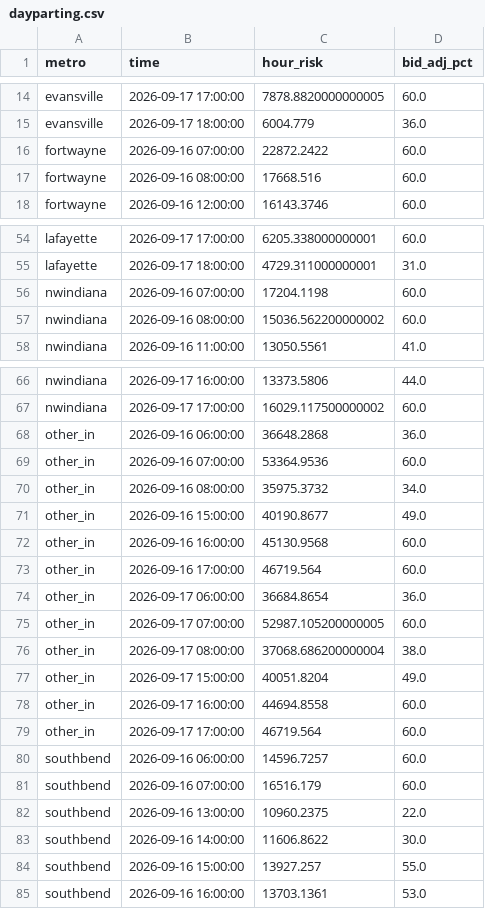
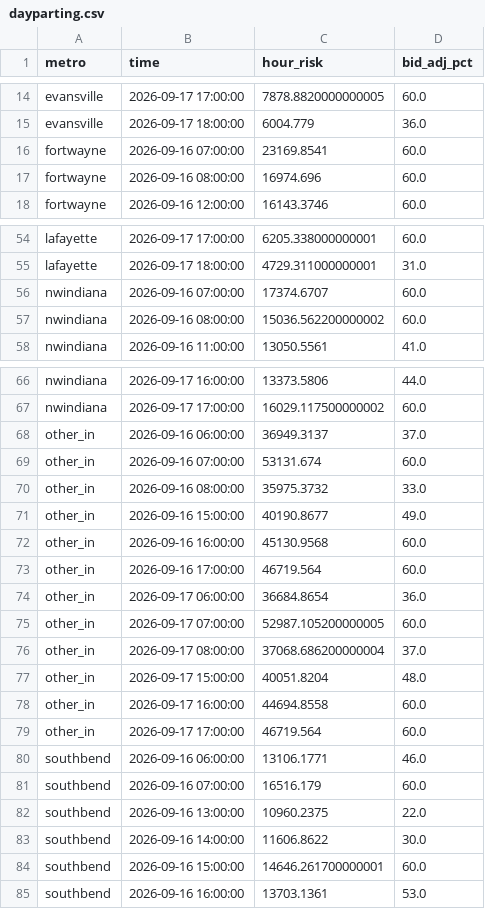
Before and after one commit to danielliu12/accident-forecaster, a CSV file: docs/dayparting.csv, drawn as a sheet; only a part is shown, gaps mark what is left out.

```diff
--- a/docs/dayparting.csv
+++ b/docs/dayparting.csv
@@ -15,4 +15,4 @@ evansville,2026-09-17 17:00:00,7878.8820000000005,60.0
 evansville,2026-09-17 18:00:00,6004.779,36.0
-fortwayne,2026-09-16 07:00:00,22872.2422,60.0
-fortwayne,2026-09-16 08:00:00,17668.516,60.0
+fortwayne,2026-09-16 07:00:00,23169.8541,60.0
+fortwayne,2026-09-16 08:00:00,16974.696,60.0
 fortwayne,2026-09-16 12:00:00,16143.3746,60.0
@@ -55,3 +55,3 @@ lafayette,2026-09-17 17:00:00,6205.338000000001,60.0
 lafayette,2026-09-17 18:00:00,4729.311000000001,31.0
-nwindiana,2026-09-16 07:00:00,17204.1198,60.0
+nwindiana,2026-09-16 07:00:00,17374.6707,60.0
 nwindiana,2026-09-16 08:00:00,15036.562200000002,60.0
@@ -67,5 +67,5 @@ nwindiana,2026-09-17 16:00:00,13373.5806,44.0
 nwindiana,2026-09-17 17:00:00,16029.117500000002,60.0
-other_in,2026-09-16 06:00:00,36648.2868,36.0
-other_in,2026-09-16 07:00:00,53364.9536,60.0
-other_in,2026-09-16 08:00:00,35975.3732,34.0
+other_in,2026-09-16 06:00:00,36949.3137,37.0
+other_in,2026-09-16 07:00:00,53131.674,60.0
+other_in,2026-09-16 08:00:00,35975.3732,33.0
 other_in,2026-09-16 15:00:00,40190.8677,49.0
@@ -75,7 +75,7 @@ other_in,2026-09-17 06:00:00,36684.8654,36.0
 other_in,2026-09-17 07:00:00,52987.105200000005,60.0
-other_in,2026-09-17 08:00:00,37068.686200000004,38.0
-other_in,2026-09-17 15:00:00,40051.8204,49.0
+other_in,2026-09-17 08:00:00,37068.686200000004,37.0
+other_in,2026-09-17 15:00:00,40051.8204,48.0
 other_in,2026-09-17 16:00:00,44694.8558,60.0
 other_in,2026-09-17 17:00:00,46719.564,60.0
-southbend,2026-09-16 06:00:00,14596.7257,60.0
+southbend,2026-09-16 06:00:00,13106.1771,46.0
 southbend,2026-09-16 07:00:00,16516.179,60.0
@@ -83,3 +83,3 @@ southbend,2026-09-16 13:00:00,10960.2375,22.0
 southbend,2026-09-16 14:00:00,11606.8622,30.0
-southbend,2026-09-16 15:00:00,13927.257,55.0
+southbend,2026-09-16 15:00:00,14646.261700000001,60.0
 southbend,2026-09-16 16:00:00,13703.1361,53.0
```
Also changed, not shown: docs/budget_shares.csv, docs/county_risk.csv, 7 other files.
